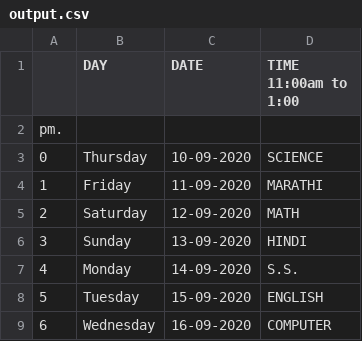
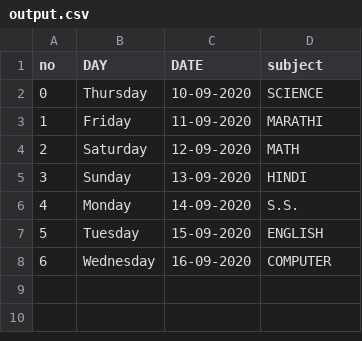
Before and after one commit to TheGithubMafia/MohitSharma2000_8d0c5709-e009-49f1-9925-cb96099ffb59, a CSV file: Python/pdf_tables_extractor/output.csv, drawn as a sheet; the diff names each change by its address in the sheet, - before the commit and + after, or states it on an @@ line.

Commit message:
Update output.csv

```diff
--- a/Python/pdf_tables_extractor/output.csv
+++ b/Python/pdf_tables_extractor/output.csv
@@ column A (no) renumbered in row 1 @@
-D1: TIME 11:00am to 1:00
+D1: subject
-row 2: pm.
```
